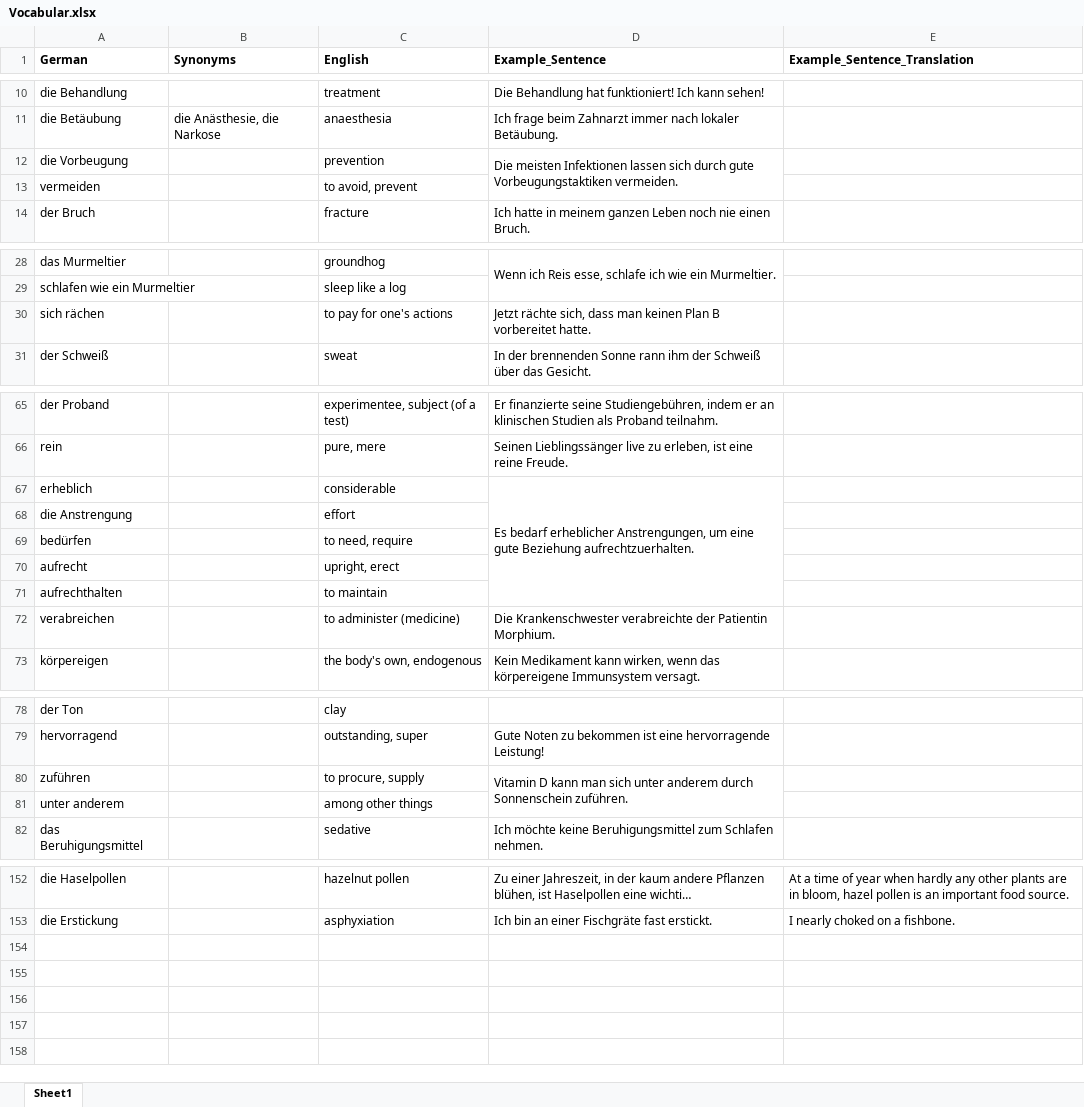
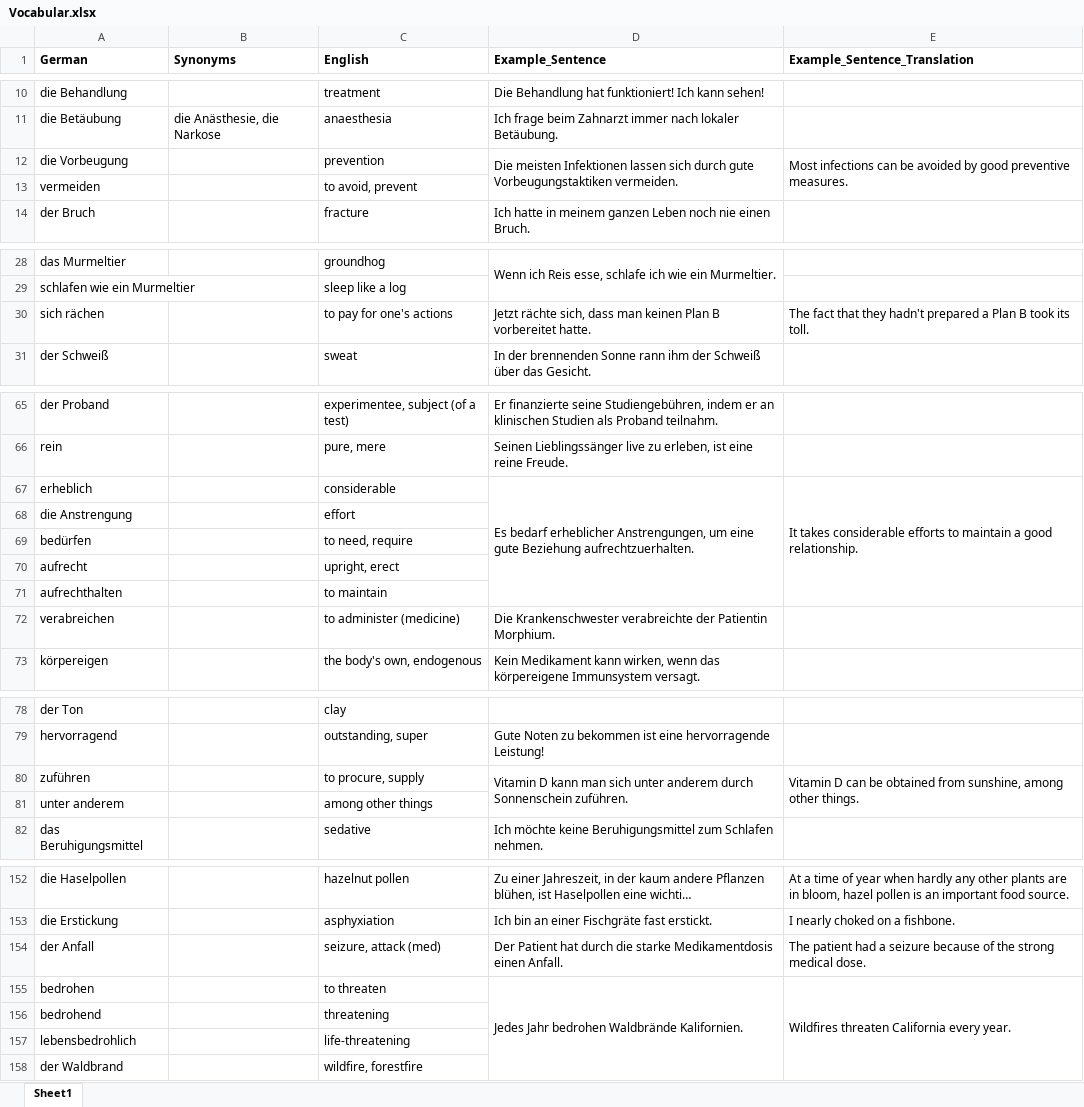
Before and after one commit to awanteedeshpande/flashcards_german, an Excel workbook: Vocabular.xlsx, sheet Sheet1, drawn as a sheet; only a part is shown, gaps mark what is left out; long unchanged cells end in …; values as stored, in another font and other column widths than the file's, no borders; the diff names each change by its address in the sheet, - before the commit and + after, or states it on an @@ line.

Commit message:
More vocabulary added

```diff
--- a/Vocabular.xlsx (sheet Sheet1)
+++ b/Vocabular.xlsx (sheet Sheet1)
-E12 (Example_Sentence_Translation): (empty)
+E12 (Example_Sentence_Translation): Most infections can be avoided by good preventive measures.
+E12:E13 merged
-E30 (Example_Sentence_Translation): (empty)
+E30 (Example_Sentence_Translation): The fact that they hadn't prepared a Plan B took its toll.
-E67 (Example_Sentence_Translation): (empty)
+E67 (Example_Sentence_Translation): It takes considerable efforts to maintain a good relationship.
+E67:E71 merged
-E80 (Example_Sentence_Translation): (empty)
+E80 (Example_Sentence_Translation): Vitamin D can be obtained from sunshine, among other things.
+E80:E81 merged
+row 154: der Anfall |  | seizure, attack (med) | Der Patient hat durch die starke Medikamentdosis einen Anfall. | The patient had a seizure because of the strong medical dose.
+row 155: bedrohen |  | to threaten | Jedes Jahr bedrohen Waldbrände Kalifornien. | Wildfires threaten California every year.
+row 156: bedrohend |  | threatening
+row 157: lebensbedrohlich |  | life-threatening
+row 158: der Waldbrand |  | wildfire, forestfire
```
